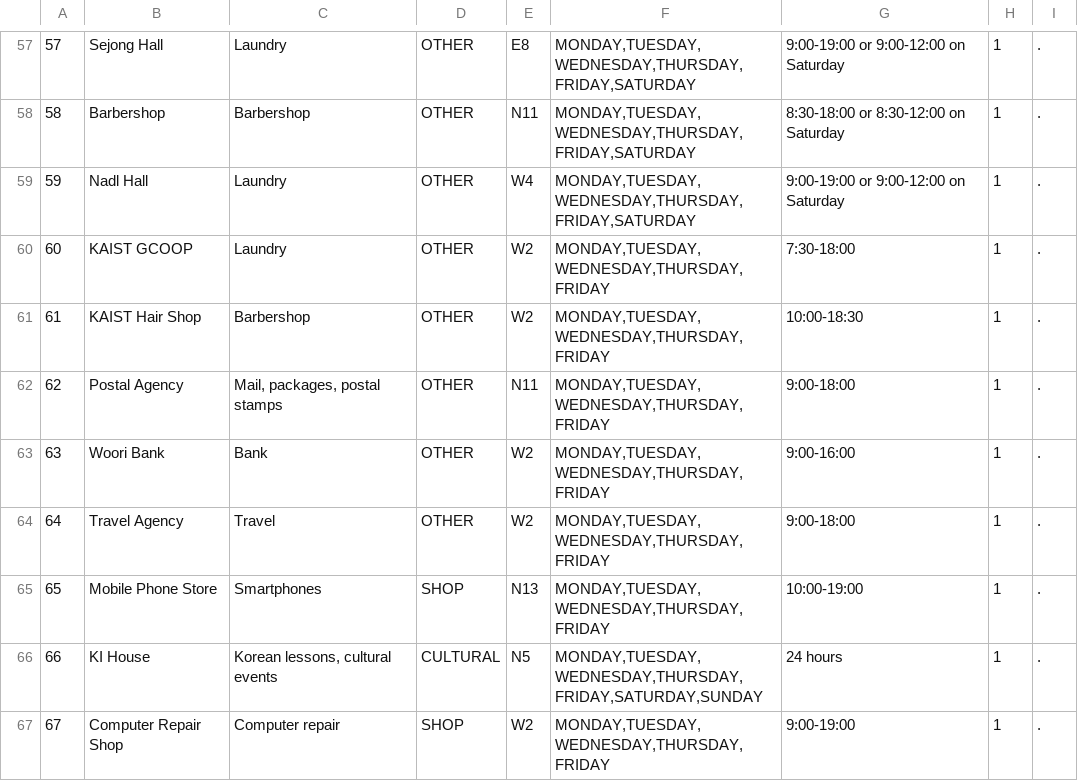
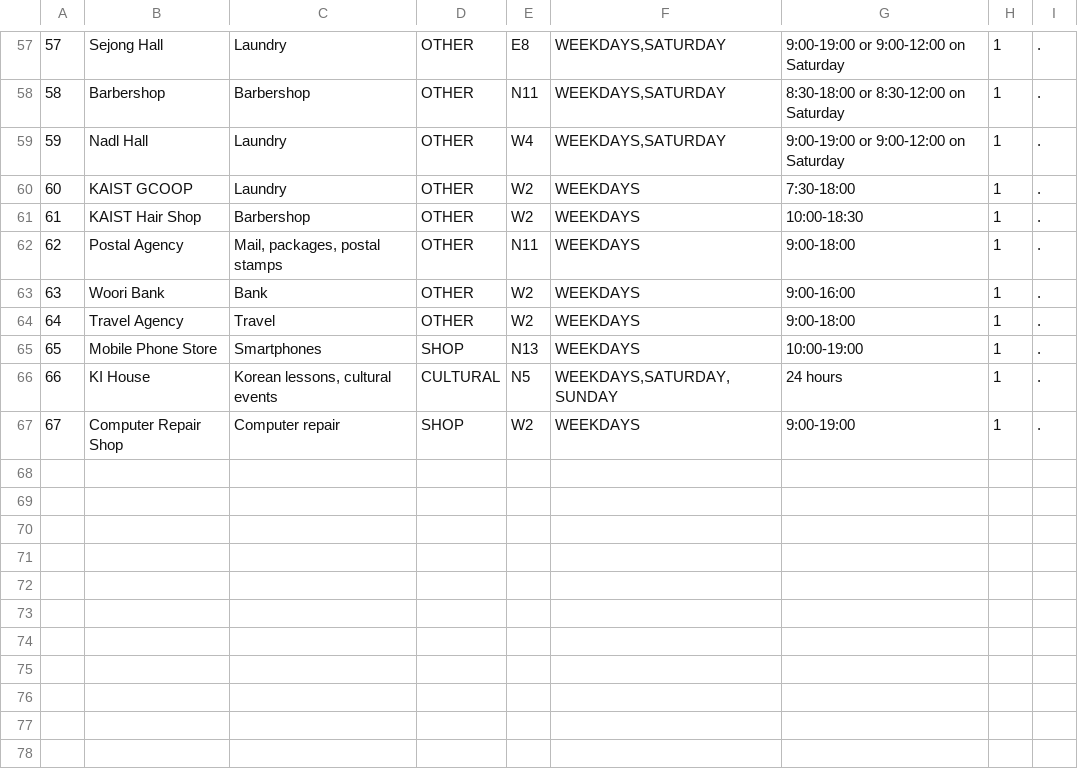
Before and after one commit to Vic8t/KAIST-Campus, a CSV file: app/src/main/assets/facilities.csv, drawn as a sheet; only a part is shown, gaps mark what is left out; the diff covers the shown part only.

```diff
--- a/app/src/main/assets/facilities.csv
+++ b/app/src/main/assets/facilities.csv
@@ -57,11 +57,11 @@
-57;Sejong Hall;Laundry;OTHER;E8;MONDAY,TUESDAY,WEDNESDAY,THURSDAY,FRIDAY,SATURDAY;9:00-19:00 or 9:00-12:00 on Saturday;1;.
-58;Barbershop;Barbershop;OTHER;N11;MONDAY,TUESDAY,WEDNESDAY,THURSDAY,FRIDAY,SATURDAY;8:30-18:00 or 8:30-12:00 on Saturday;1;.
-59;Nadl Hall;Laundry;OTHER;W4;MONDAY,TUESDAY,WEDNESDAY,THURSDAY,FRIDAY,SATURDAY;9:00-19:00 or 9:00-12:00 on Saturday;1;.
-60;KAIST GCOOP;Laundry;OTHER;W2;MONDAY,TUESDAY,WEDNESDAY,THURSDAY,FRIDAY;7:30-18:00;1;.
-61;KAIST Hair Shop;Barbershop;OTHER;W2;MONDAY,TUESDAY,WEDNESDAY,THURSDAY,FRIDAY;10:00-18:30;1;.
-62;Postal Agency;Mail, packages, postal stamps;OTHER;N11;MONDAY,TUESDAY,WEDNESDAY,THURSDAY,FRIDAY;9:00-18:00;1;.
-63;Woori Bank;Bank;OTHER;W2;MONDAY,TUESDAY,WEDNESDAY,THURSDAY,FRIDAY;9:00-16:00;1;.
-64;Travel Agency;Travel;OTHER;W2;MONDAY,TUESDAY,WEDNESDAY,THURSDAY,FRIDAY;9:00-18:00;1;.
-65;Mobile Phone Store;Smartphones;SHOP;N13;MONDAY,TUESDAY,WEDNESDAY,THURSDAY,FRIDAY;10:00-19:00;1;.
-66;KI House;Korean lessons, cultural events;CULTURAL;N5;MONDAY,TUESDAY,WEDNESDAY,THURSDAY,FRIDAY,SATURDAY,SUNDAY;24 hours;1;.
-67;Computer Repair Shop;Computer repair;SHOP;W2;MONDAY,TUESDAY,WEDNESDAY,THURSDAY,FRIDAY;9:00-19:00;1;.
+57;Sejong Hall;Laundry;OTHER;E8;WEEKDAYS,SATURDAY;9:00-19:00 or 9:00-12:00 on Saturday;1;.
+58;Barbershop;Barbershop;OTHER;N11;WEEKDAYS,SATURDAY;8:30-18:00 or 8:30-12:00 on Saturday;1;.
+59;Nadl Hall;Laundry;OTHER;W4;WEEKDAYS,SATURDAY;9:00-19:00 or 9:00-12:00 on Saturday;1;.
+60;KAIST GCOOP;Laundry;OTHER;W2;WEEKDAYS;7:30-18:00;1;.
+61;KAIST Hair Shop;Barbershop;OTHER;W2;WEEKDAYS;10:00-18:30;1;.
+62;Postal Agency;Mail, packages, postal stamps;OTHER;N11;WEEKDAYS;9:00-18:00;1;.
+63;Woori Bank;Bank;OTHER;W2;WEEKDAYS;9:00-16:00;1;.
+64;Travel Agency;Travel;OTHER;W2;WEEKDAYS;9:00-18:00;1;.
+65;Mobile Phone Store;Smartphones;SHOP;N13;WEEKDAYS;10:00-19:00;1;.
+66;KI House;Korean lessons, cultural events;CULTURAL;N5;WEEKDAYS,SATURDAY,SUNDAY;24 hours;1;.
+67;Computer Repair Shop;Computer repair;SHOP;W2;WEEKDAYS;9:00-19:00;1;.
```
Also changed, not shown: 56 edited cells elsewhere in this file, 1 other file.
